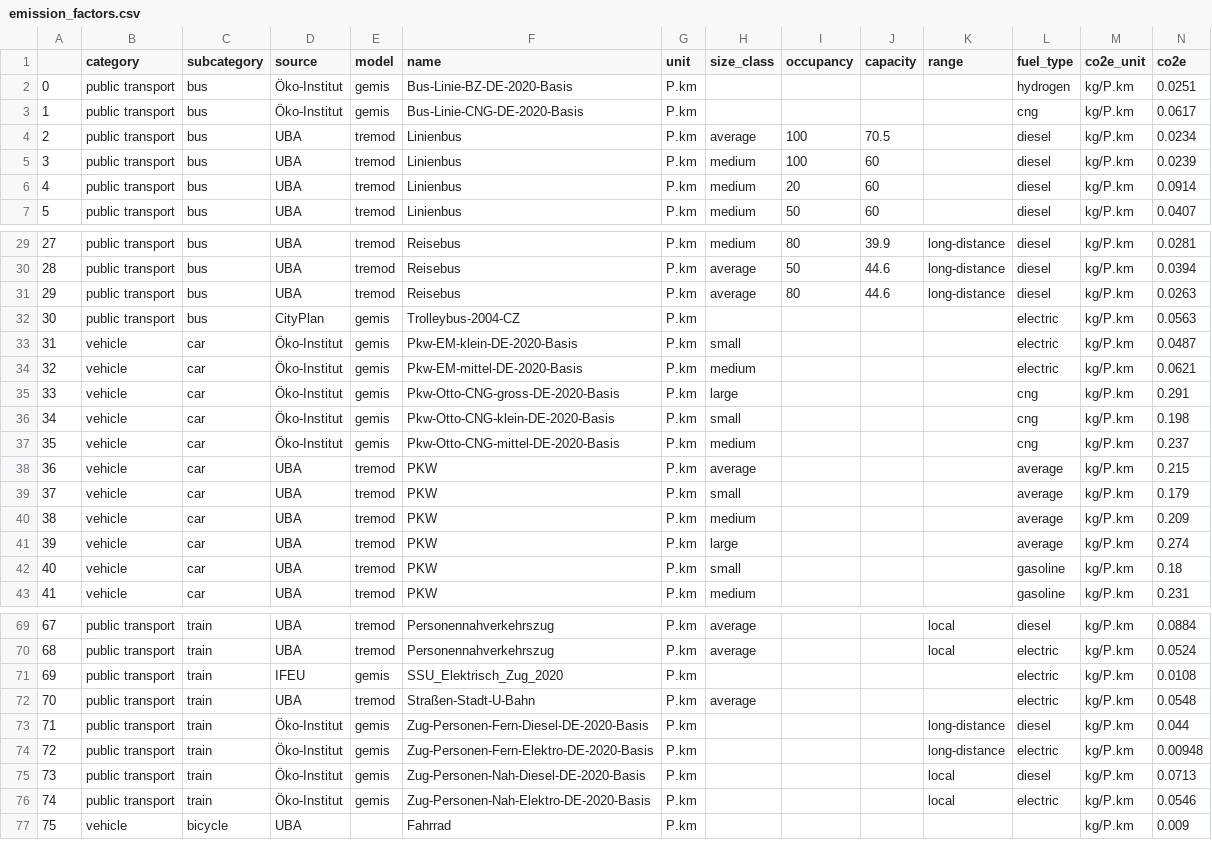
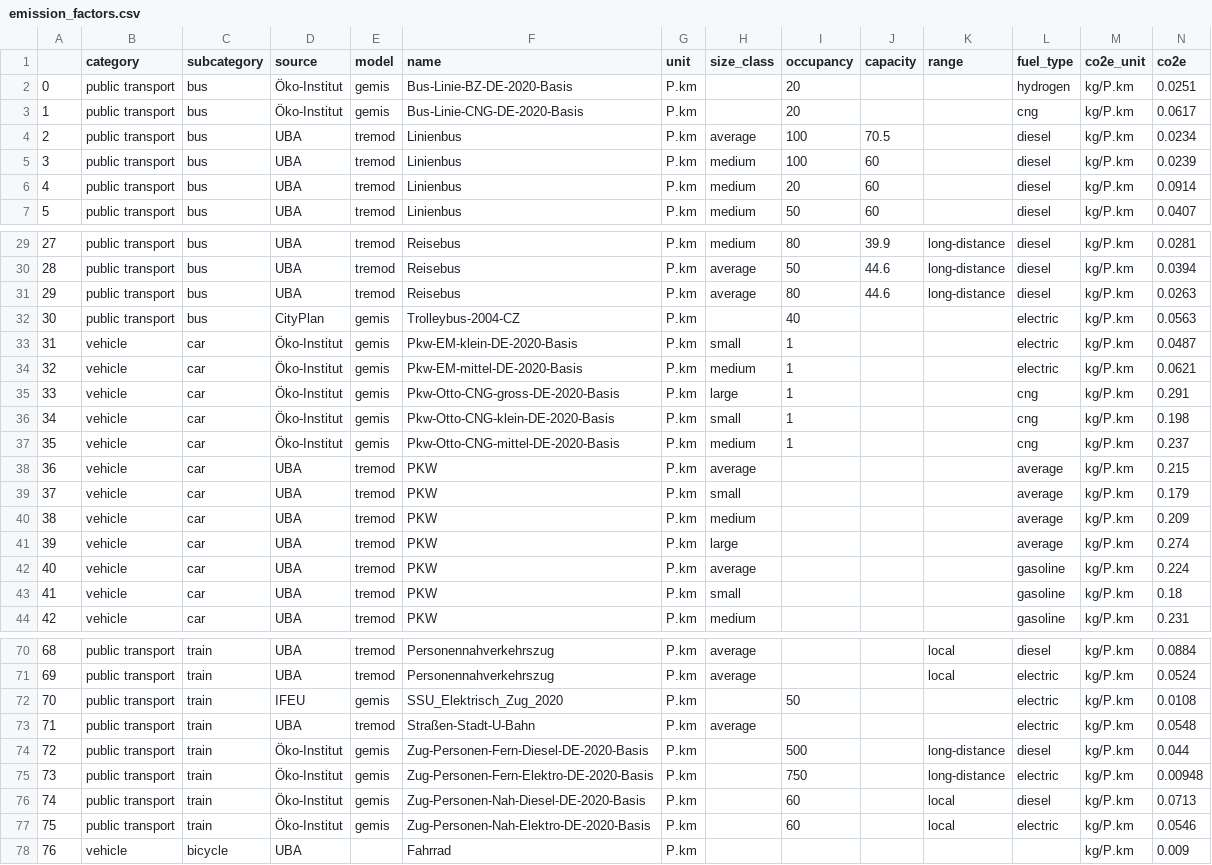
Before and after one commit to pledge4future/co2calculator, a CSV file: data/emission_factors.csv, drawn as a sheet; only a part is shown, gaps mark what is left out; addresses are those after the commit; the diff names each change by its address in the sheet, - before the commit and + after, or states it on an @@ line.

Commit message:
added gasoline car with average size, 'Besetzungsgrad' now also parsed from XMLs (as 'occupancy')

```diff
--- a/data/emission_factors.csv
+++ b/data/emission_factors.csv
-I2:I3 (occupancy): (empty)
+I2:I3 (occupancy): 20
-I32 (occupancy): (empty)
+I32 (occupancy): 40
-I33:I37 (occupancy): (empty)
+I33:I37 (occupancy): 1
+row 42: 40 | vehicle | car | UBA | tremod | PKW | P.km | average |  |  |  | gasoline | kg/P.km | 0.224
@@ column A renumbered from row 43 down @@
-I72 (occupancy): (empty)
+I72 (occupancy): 50
-I74 (occupancy): (empty)
+I74 (occupancy): 500
-I75 (occupancy): (empty)
+I75 (occupancy): 750
-I76:I77 (occupancy): (empty)
+I76:I77 (occupancy): 60
```
Also changed, not shown: 2 other files.
